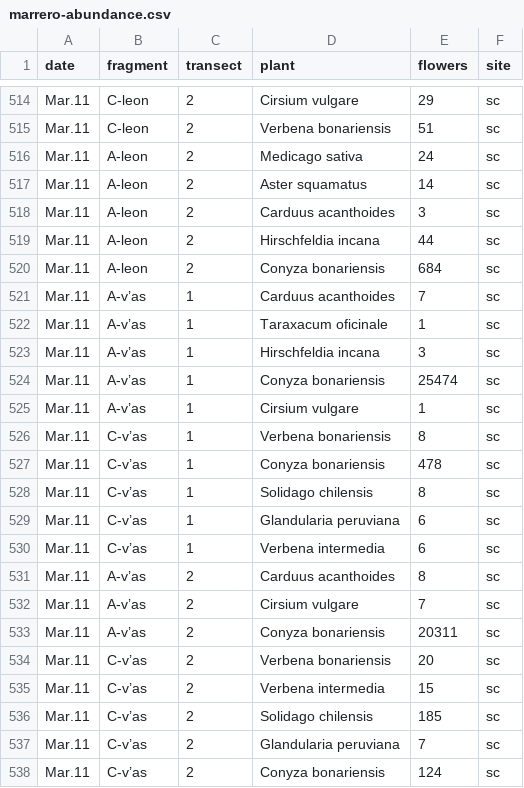
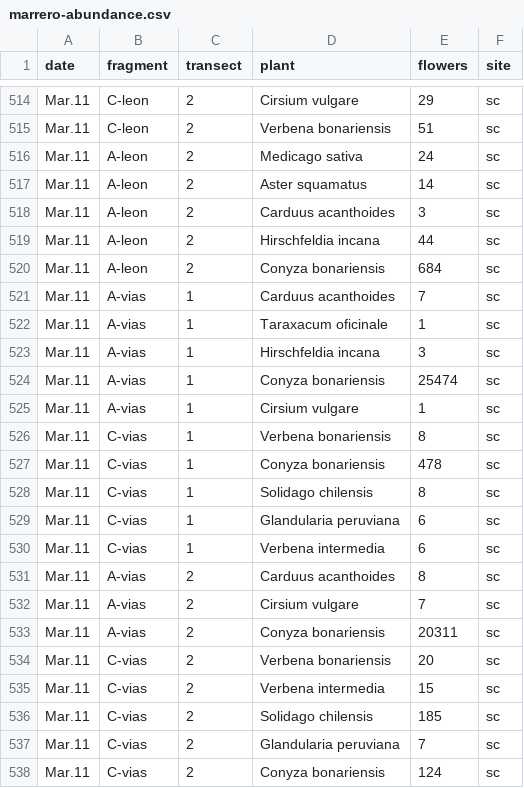
Before and after one commit to efcaguab/pollen-competition, a CSV file: data/raw/marrero-abundance.csv, drawn as a sheet; only a part is shown, gaps mark what is left out; the diff covers the shown part only; the diff names each change by its address in the sheet, - before the commit and + after, or states it on an @@ line.

```diff
--- a/data/raw/marrero-abundance.csv
+++ b/data/raw/marrero-abundance.csv
-B521:B525 (fragment): A-v’as
+B521:B525 (fragment): A-vias
-B526:B530 (fragment): C-v’as
+B526:B530 (fragment): C-vias
-B531:B533 (fragment): A-v’as
+B531:B533 (fragment): A-vias
-B534:B538 (fragment): C-v’as
+B534:B538 (fragment): C-vias
```
Also changed, not shown: 67 edited cells elsewhere in this file, 11 other files.
